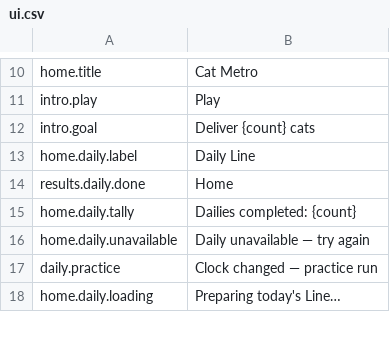
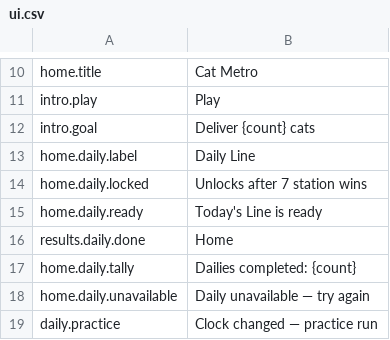
Before and after one commit to sushidoescode/cat-metro-app, a CSV file: unity/Assets/Resources/Strings/ui.csv, drawn as a sheet; only a part is shown, gaps mark what is left out; the shorter side is filled out with more unchanged rows.

Commit message:
feat(home): build carved sign and warm first-frame chrome

```diff
--- a/unity/Assets/Resources/Strings/ui.csv
+++ b/unity/Assets/Resources/Strings/ui.csv
@@ -13,2 +13,4 @@ intro.goal,Deliver {count} cats
 home.daily.label,Daily Line
+home.daily.locked,Unlocks after 7 station wins
+home.daily.ready,Today's Line is ready
 results.daily.done,Home
```
Also changed, not shown: 30 other files.
